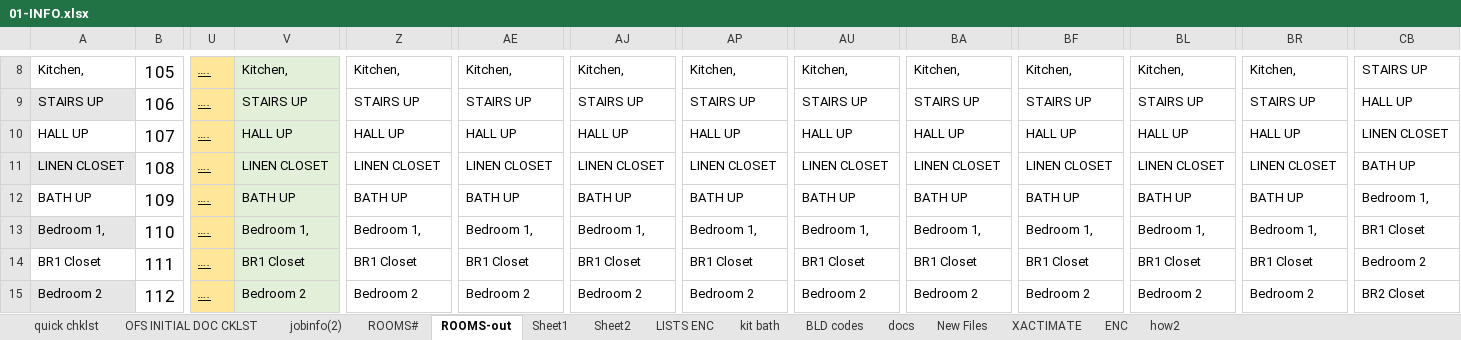
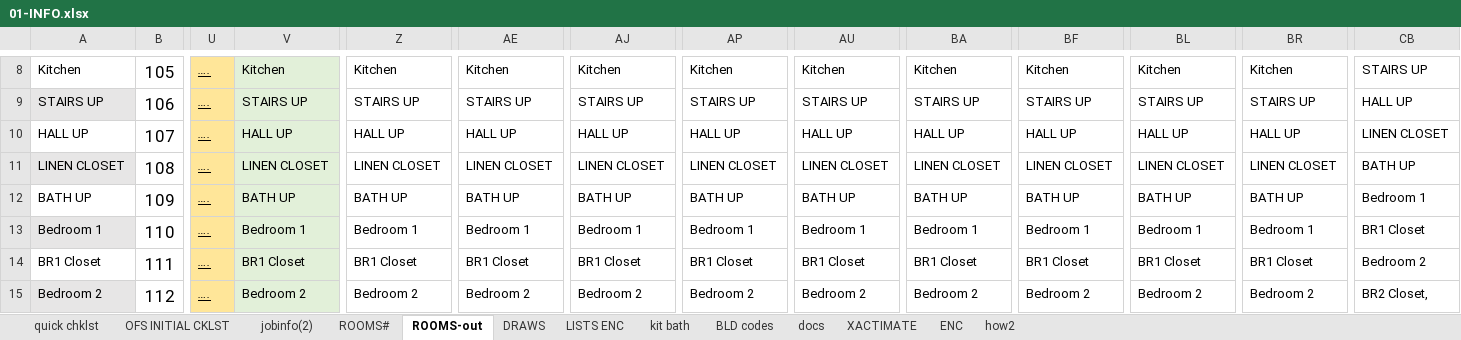
Before and after one commit to ya1-oa/mit_app, an Excel workbook: docsAppR/templates/excel/01-INFO.xlsx, sheet ROOMS-out, drawn as a sheet; only a part is shown, gaps mark what is left out; values as stored, in another font and other column widths than the file's, no borders; the diff covers the shown part only; the diff names each change by its address in the sheet, - before the commit and + after, or states it on an @@ line.

```diff
--- a/docsAppR/templates/excel/01-INFO.xlsx (sheet ROOMS-out)
+++ b/docsAppR/templates/excel/01-INFO.xlsx (sheet ROOMS-out)
-sheet tab: OFS INITIAL DOC CKLST
+sheet tab: OFS INITIAL CKLST
-sheet tab: Sheet1
-sheet tab: Sheet2
-sheet tab: New Files
+sheet tab: DRAWS
-A8: Kitchen,
+A8: Kitchen
-V8: Kitchen,
+V8: Kitchen
-Z8: Kitchen,
+Z8: Kitchen
-AE8: Kitchen,
+AE8: Kitchen
-AJ8: Kitchen,
+AJ8: Kitchen
-AP8: Kitchen,
+AP8: Kitchen
-AU8: Kitchen,
+AU8: Kitchen
-BA8: Kitchen,
+BA8: Kitchen
-BF8: Kitchen,
+BF8: Kitchen
-BL8: Kitchen,
+BL8: Kitchen
-BR8: Kitchen,
+BR8: Kitchen
-CB12: Bedroom 1,
+CB12: Bedroom 1
-A13: Bedroom 1,
+A13: Bedroom 1
-V13: Bedroom 1,
+V13: Bedroom 1
-Z13: Bedroom 1,
+Z13: Bedroom 1
-AE13: Bedroom 1,
+AE13: Bedroom 1
-AJ13: Bedroom 1,
+AJ13: Bedroom 1
-AP13: Bedroom 1,
+AP13: Bedroom 1
-AU13: Bedroom 1,
+AU13: Bedroom 1
-BA13: Bedroom 1,
+BA13: Bedroom 1
-BF13: Bedroom 1,
+BF13: Bedroom 1
-BL13: Bedroom 1,
+BL13: Bedroom 1
-BR13: Bedroom 1,
+BR13: Bedroom 1
-CB15: BR2 Closet
+CB15: BR2 Closet,
```
Also changed, not shown: 85 edited cells elsewhere in this sheet, sheet ROOMS#, sheet XACTIMATE, sheet quick chklst, sheet jobinfo(2), sheet ENC, sheet OFS INITIAL CKLST, 2 more sheets, formulas that keep their value, charts or pictures, 1 other file.
